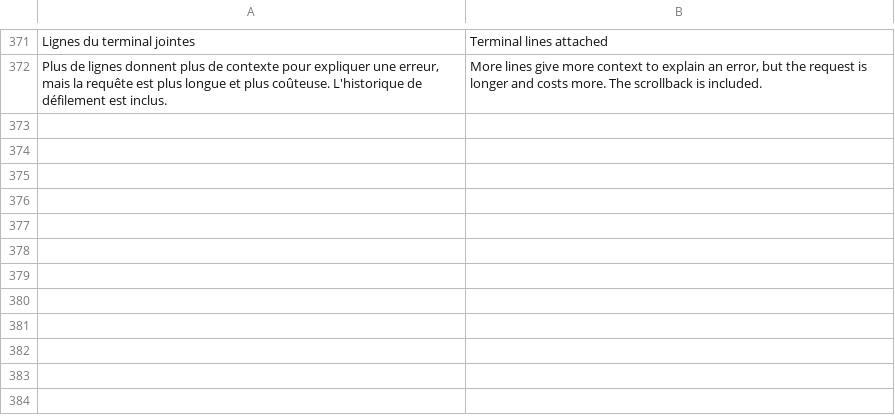
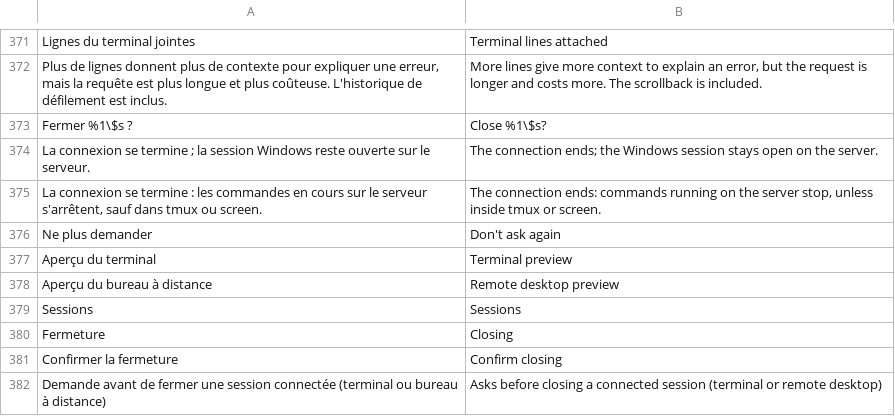
Before and after one commit to MrDDream/Nautile, a TSV file: core/i18n/translations/en4.tsv, drawn as a sheet; only a part is shown, gaps mark what is left out.

```diff
--- a/core/i18n/translations/en4.tsv
+++ b/core/i18n/translations/en4.tsv
@@ -372 +372,11 @@ Lignes du terminal jointes	Terminal lines attached
 Plus de lignes donnent plus de contexte pour expliquer une erreur, mais la requête est plus longue et plus coûteuse. L'historique de défilement est inclus.	More lines give more context to explain an error, but the request is longer and costs more. The scrollback is included.
+Fermer %1\$s ?	Close %1\$s?
+La connexion se termine ; la session Windows reste ouverte sur le serveur.	The connection ends; the Windows session stays open on the server.
+La connexion se termine : les commandes en cours sur le serveur s'arrêtent, sauf dans tmux ou screen.	The connection ends: commands running on the server stop, unless inside tmux or screen.
+Ne plus demander	Don't ask again
+Aperçu du terminal	Terminal preview
+Aperçu du bureau à distance	Remote desktop preview
+Sessions	Sessions
+Fermeture	Closing
+Confirmer la fermeture	Confirm closing
+Demande avant de fermer une session connectée (terminal ou bureau à distance)	Asks before closing a connected session (terminal or remote desktop)
```
Also changed, not shown: 16 other files.
